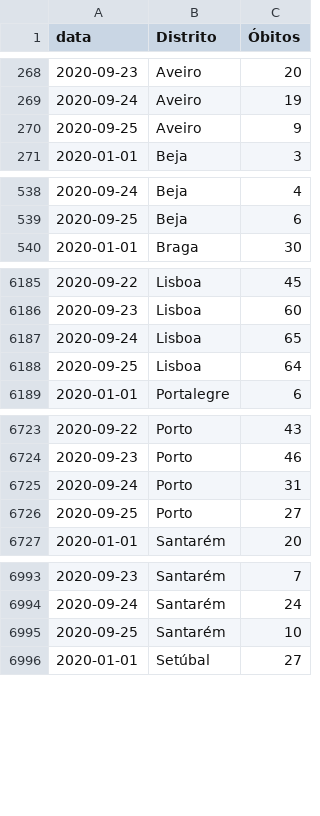
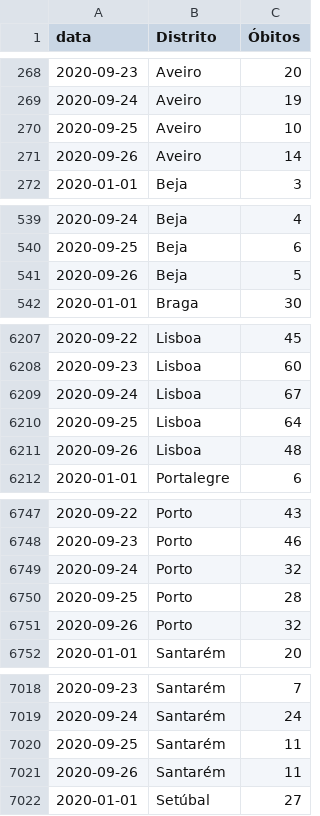
Before and after one commit to covid19pt/covid-19-pt-data, a CSV file: mortalidade_distritos_2020.csv, drawn as a sheet; only a part is shown, gaps mark what is left out; the diff covers the shown part only.

```diff
--- a/mortalidade_distritos_2020.csv
+++ b/mortalidade_distritos_2020.csv
@@ -269,3 +269,4 @@ data,Distrito,Óbitos
 2020-09-24,Aveiro,19
-2020-09-25,Aveiro,9
+2020-09-25,Aveiro,10
+2020-09-26,Aveiro,14
 2020-01-01,Beja,3
@@ -539,2 +540,3 @@ data,Distrito,Óbitos
 2020-09-25,Beja,6
+2020-09-26,Beja,5
 2020-01-01,Braga,30
@@ -6186,4 +6208,5 @@ data,Distrito,Óbitos
 2020-09-23,Lisboa,60
-2020-09-24,Lisboa,65
+2020-09-24,Lisboa,67
 2020-09-25,Lisboa,64
+2020-09-26,Lisboa,48
 2020-01-01,Portalegre,6
@@ -6724,4 +6748,5 @@ data,Distrito,Óbitos
 2020-09-23,Porto,46
-2020-09-24,Porto,31
-2020-09-25,Porto,27
+2020-09-24,Porto,32
+2020-09-25,Porto,28
+2020-09-26,Porto,32
 2020-01-01,Santarém,20
@@ -6994,3 +7019,4 @@ data,Distrito,Óbitos
 2020-09-24,Santarém,24
-2020-09-25,Santarém,10
+2020-09-25,Santarém,11
+2020-09-26,Santarém,11
 2020-01-01,Setúbal,27
```
Also changed, not shown: 26 added rows and 2 edited cells elsewhere in this file, mortalidade.csv, mortalidade_grupo_etario_2020.csv, 1 other file.
